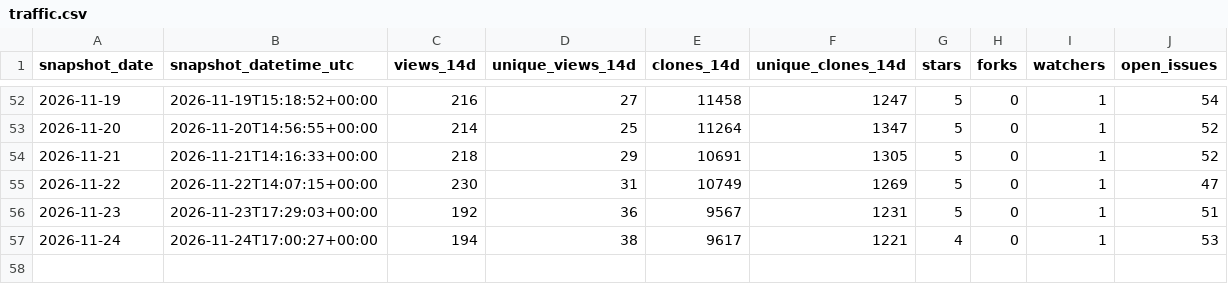
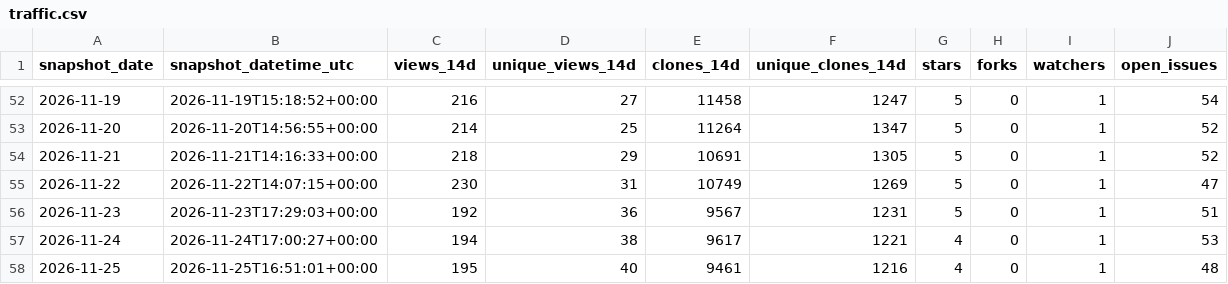
Before and after one commit to danielep71/VBA-PROBABILITY-DISTRIBUTIONS, a CSV file: data/traffic.csv, drawn as a sheet; only a part is shown, gaps mark what is left out; the diff names each change by its address in the sheet, - before the commit and + after, or states it on an @@ line.

```diff
--- a/data/traffic.csv
+++ b/data/traffic.csv
+row 58: 2026-11-25 | 2026-11-25T16:51:01+00:00 | 195 | 40 | 9461 | 1216 | 4 | 0 | 1 | 48
```
Also changed, not shown: data/popular_paths.csv, data/referrers.csv, 4 other files.
